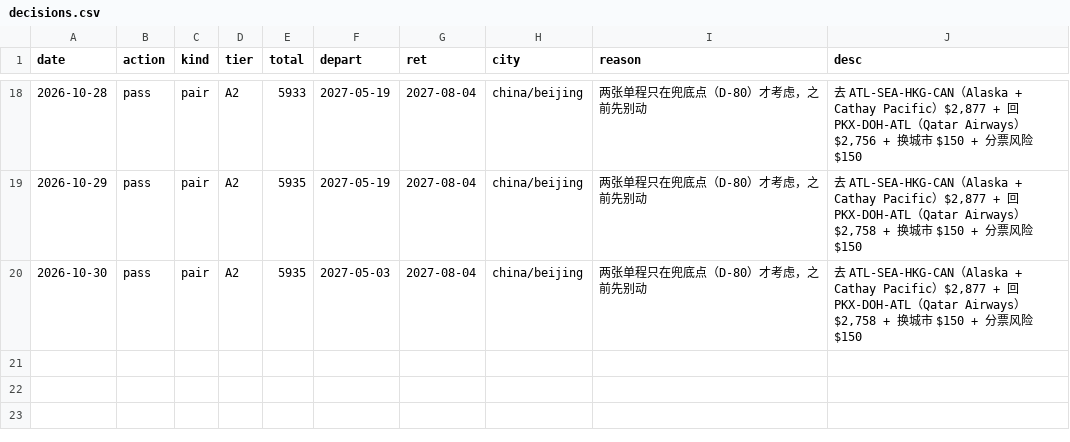
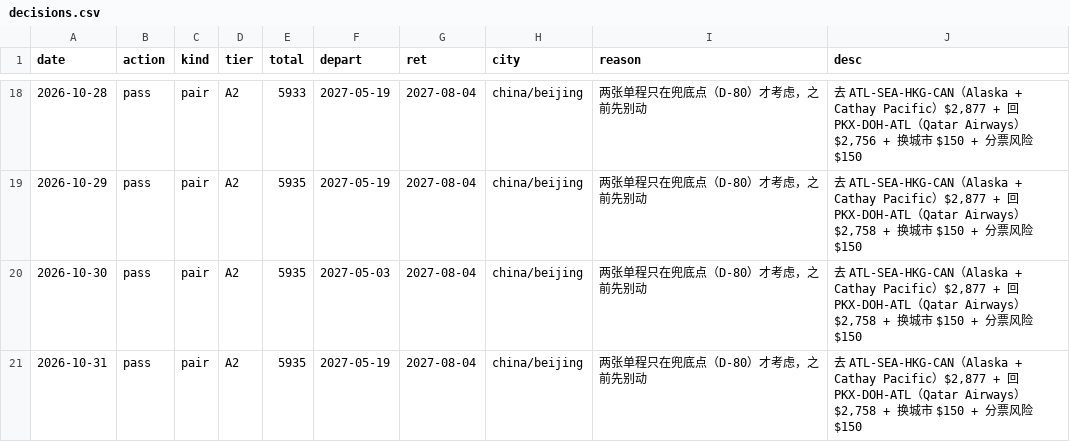
Before and after one commit to FlameSovereign/flight_price_check, a CSV file: data/decisions.csv, drawn as a sheet; only a part is shown, gaps mark what is left out; the diff names each change by its address in the sheet, - before the commit and + after, or states it on an @@ line.

```diff
--- a/data/decisions.csv
+++ b/data/decisions.csv
+row 21: 2026-10-31 | pass | pair | A2 | 5935 | 2027-05-19 | 2027-08-04 | china/beijing | 两张单程只在兜底点（D-80）才考虑，之前先别动 | 去 ATL-SEA-HKG-CAN（Alaska + Cathay Pacific）$2,877 + 回 PKX-DOH-ATL（Qatar Airways）$2,758 + 换城市 $150 + 分票风险 $150
```
Also changed, not shown: 6 other files.
